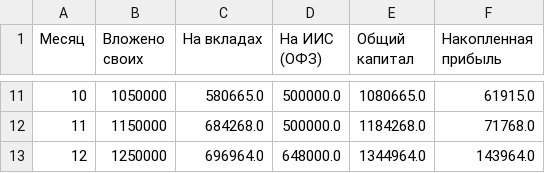
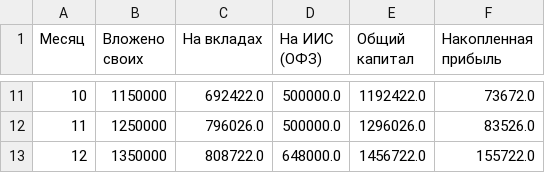
Before and after one commit to ogodevonline/life_os_sheets, a CSV file: strategy_fixed_iis.csv, drawn as a sheet; only a part is shown, gaps mark what is left out; the diff covers the shown part only.

```diff
--- a/strategy_fixed_iis.csv
+++ b/strategy_fixed_iis.csv
@@ -11,3 +11,3 @@
-10,1050000,580665.0,500000.0,1080665.0,61915.0
-11,1150000,684268.0,500000.0,1184268.0,71768.0
-12,1250000,696964.0,648000.0,1344964.0,143964.0
+10,1150000,692422.0,500000.0,1192422.0,73672.0
+11,1250000,796026.0,500000.0,1296026.0,83526.0
+12,1350000,808722.0,648000.0,1456722.0,155722.0
```
Also changed, not shown: 33 edited cells elsewhere in this file, strategy_deposits.csv, 5 other files.
